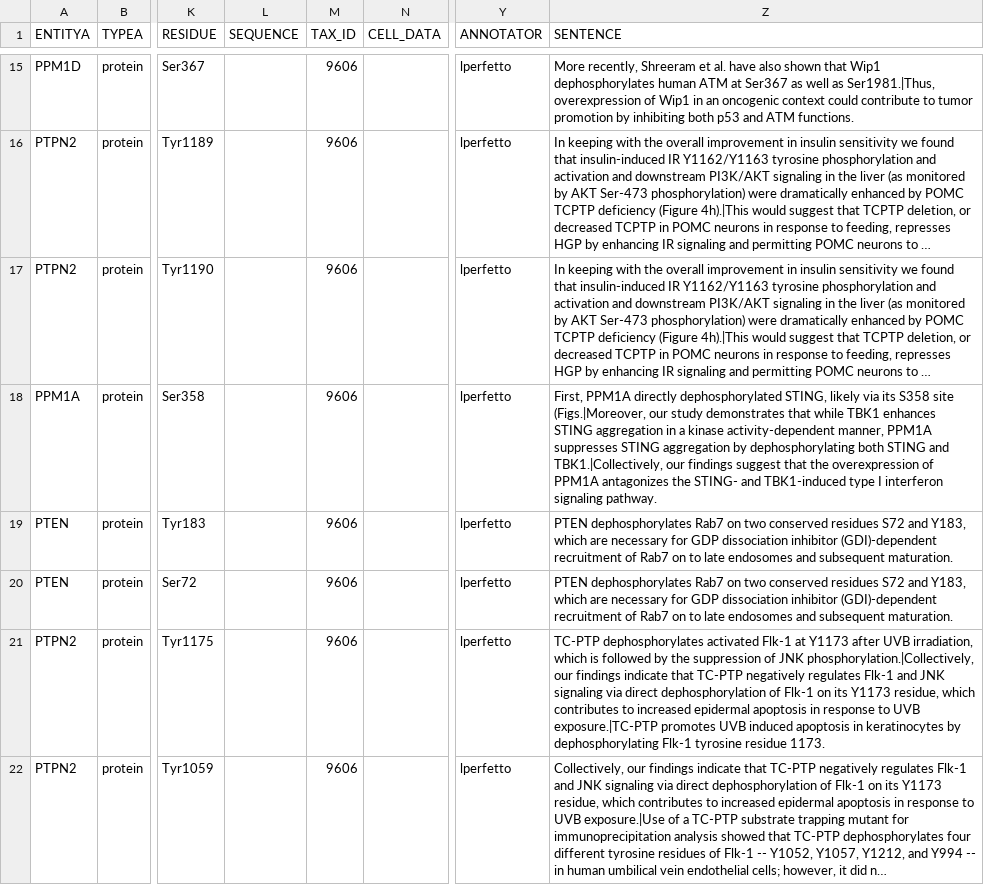
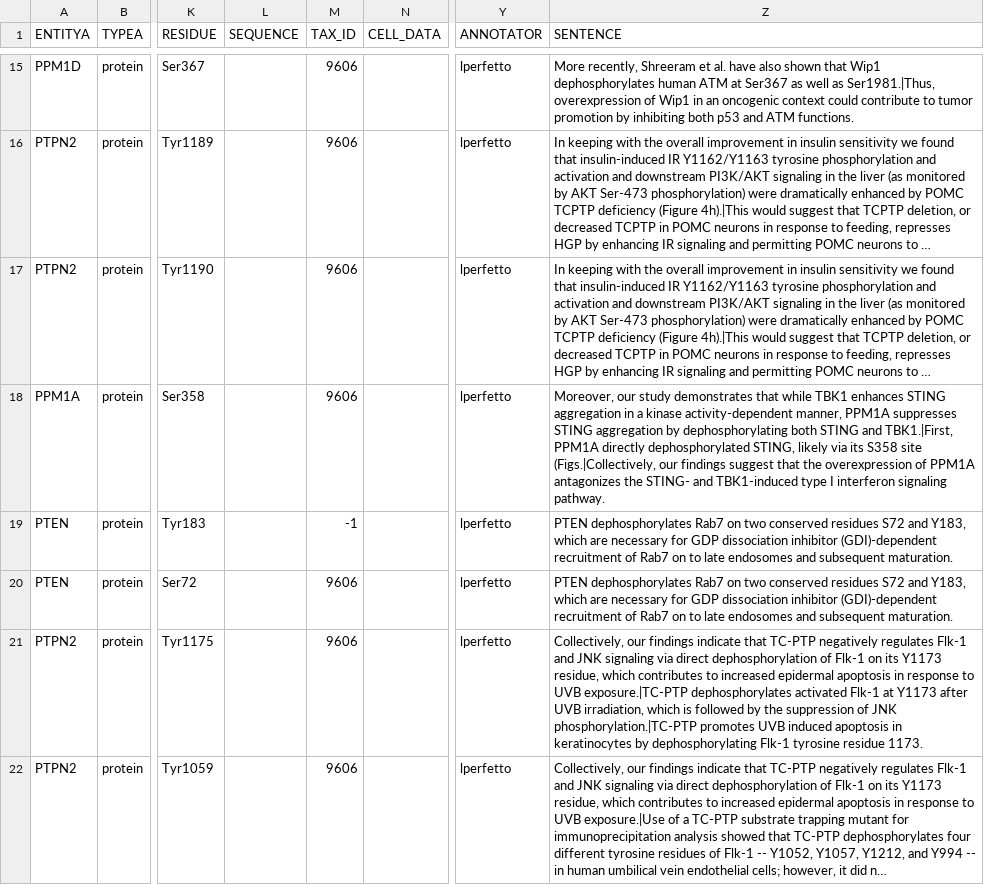
Before and after one commit to gyorilab/indra_signor, a CSV file: dephosphorylations_with_reg_export.csv, drawn as a sheet; only a part is shown, gaps mark what is left out; long unchanged cells end in …; the diff covers the shown part only; the diff names each change by its address in the sheet, - before the commit and + after, or states it on an @@ line.

```diff
--- a/dephosphorylations_with_reg_export.csv
+++ b/dephosphorylations_with_reg_export.csv
-Z18 (SENTENCE): First, PPM1A directly dephosphorylated STING, likely via its S358 site (Figs.|Moreover, our study demonstrates that while TBK1 enhances STING aggregation in a kinase activity-dependent manner, PPM1A suppresses STING aggregation by dephosphorylating both STING and TBK1.|Collectively, our findings…
+Z18 (SENTENCE): Moreover, our study demonstrates that while TBK1 enhances STING aggregation in a kinase activity-dependent manner, PPM1A suppresses STING aggregation by dephosphorylating both STING and TBK1.|First, PPM1A directly dephosphorylated STING, likely via its S358 site (Figs.|Collectively, our findings…
-M19 (TAX_ID): 9606
+M19 (TAX_ID): -1
-Z21 (SENTENCE): TC-PTP dephosphorylates activated Flk-1 at Y1173 after UVB irradiation, which is followed by the suppression of JNK phosphorylation.|Collectively, our findings indicate that TC-PTP negatively regulates Flk-1 and JNK signaling via direct dephosphorylation of Flk-1 on its Y1173 residue, which contributes to increased epidermal apoptosis in response to UVB exposure.|TC-PTP promotes UVB…
+Z21 (SENTENCE): Collectively, our findings indicate that TC-PTP negatively regulates Flk-1 and JNK signaling via direct dephosphorylation of Flk-1 on its Y1173 residue, which contributes to increased epidermal apoptosis in response to UVB exposure.|TC-PTP dephosphorylates activated Flk-1 at Y1173 after UVB irradiation, which is followed by the suppression of JNK phosphorylation.|TC-PTP promotes UVB…
```
Also changed, not shown: 24 edited cells elsewhere in this file, 1 other file.
